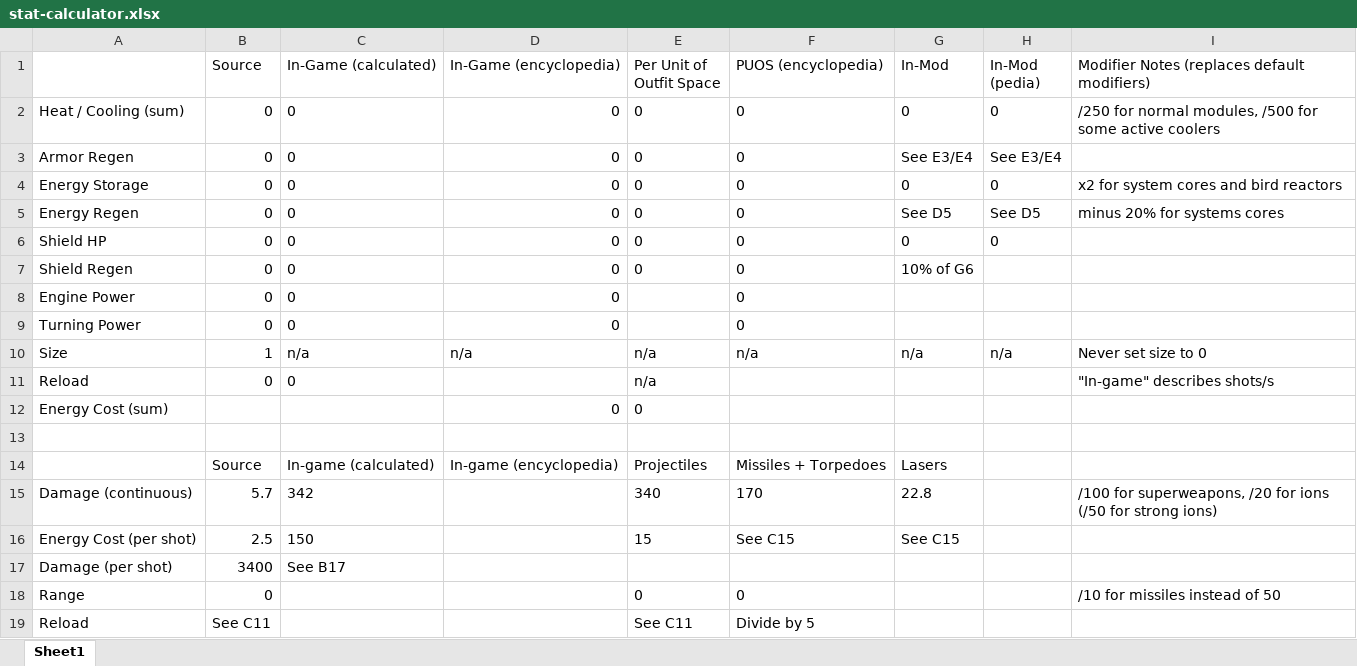
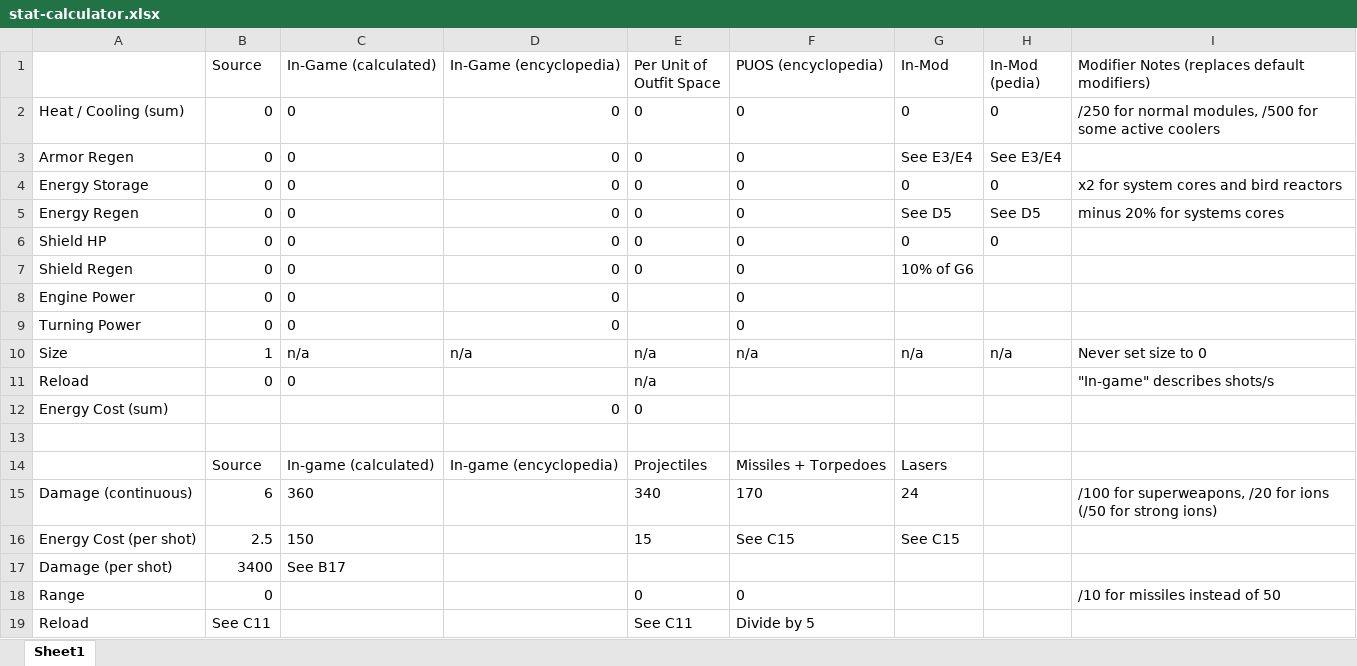
Before and after one commit to NUKELOVER321/Event-Horizon-ES-Mod, an Excel workbook: stat-calculator.xlsx, sheet Sheet1, drawn as a sheet; values as stored, in another font and other column widths than the file's, no borders; the diff names each change by its address in the sheet, - before the commit and + after, or states it on an @@ line.

```diff
--- a/stat-calculator.xlsx (sheet Sheet1)
+++ b/stat-calculator.xlsx (sheet Sheet1)
-B15 (Source): 5.7
+B15 (Source): 6
-C15 (In-Game (calculated)): 342
+C15 (In-Game (calculated)): 360
-G15 (In-Mod): 22.8
+G15 (In-Mod): 24
```
Also changed, not shown: 1 other file.
